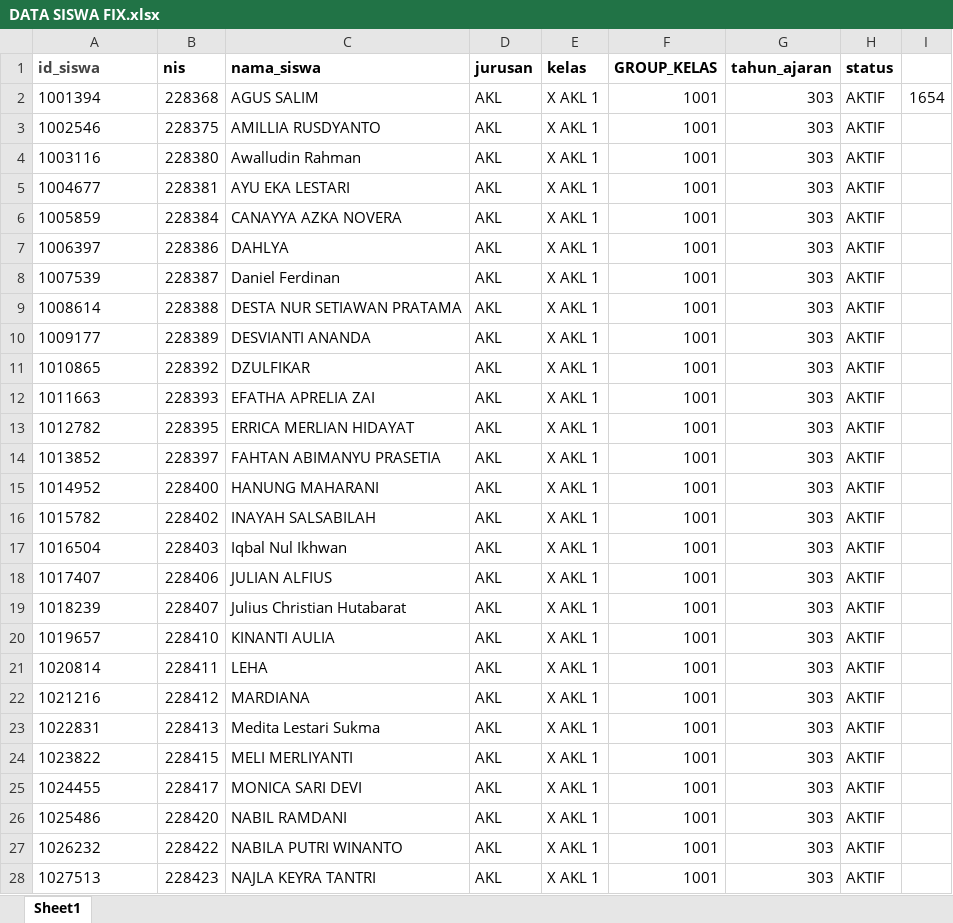
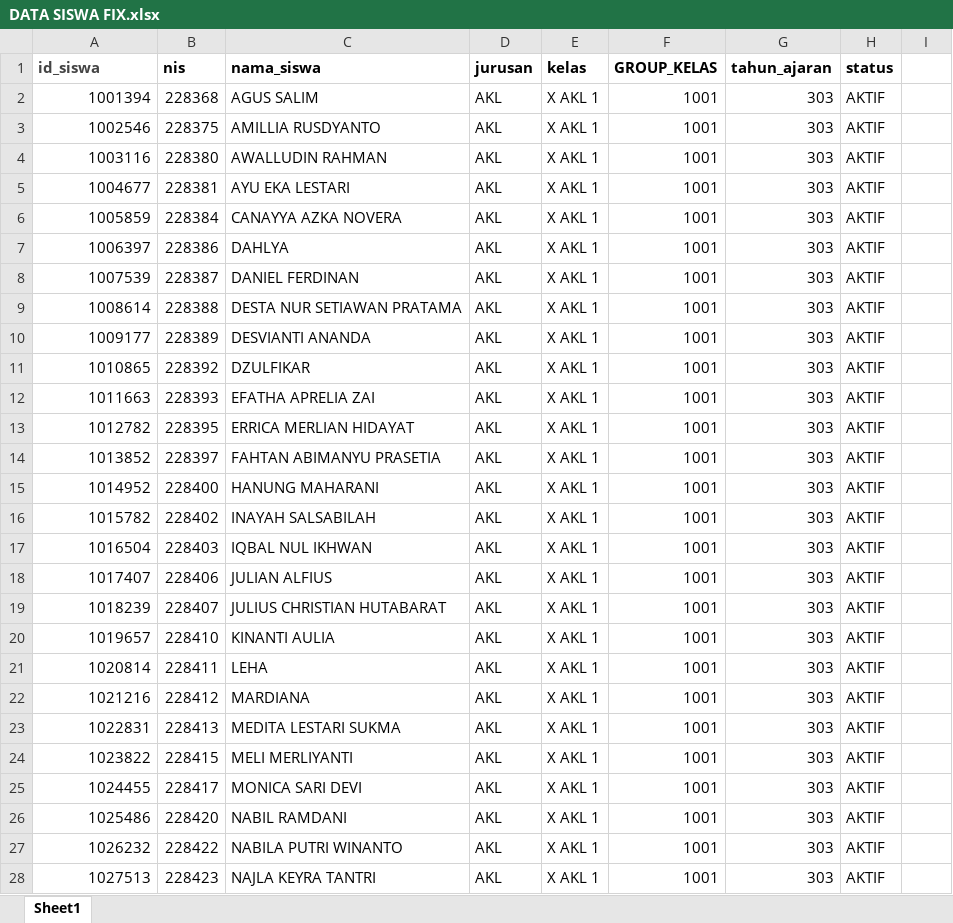
Before and after one commit to webdev14program/sppth_terbaru, an Excel workbook: temp_doc/DATA SISWA FIX.xlsx, sheet Sheet1, drawn as a sheet; only a part is shown; values as stored, in another font and other column widths than the file's, no borders; the diff covers the shown part only; the diff names each change by its address in the sheet, - before the commit and + after, or states it on an @@ line.

Commit message:
MVC DATA ADM LAIN

```diff
--- a/temp_doc/DATA SISWA FIX.xlsx (sheet Sheet1)
+++ b/temp_doc/DATA SISWA FIX.xlsx (sheet Sheet1)
-A2:A28 alignment: left
+A2:A28 alignment: right
-I2: 1654
+I2: (empty)
-C4 (nama_siswa): Awalludin Rahman
+C4 (nama_siswa): AWALLUDIN RAHMAN
-C8 (nama_siswa): Daniel Ferdinan
+C8 (nama_siswa): DANIEL FERDINAN
-C17 (nama_siswa): Iqbal Nul Ikhwan
+C17 (nama_siswa): IQBAL NUL IKHWAN
-C19 (nama_siswa): Julius Christian Hutabarat
+C19 (nama_siswa): JULIUS CHRISTIAN HUTABARAT
-C23 (nama_siswa): Medita Lestari Sukma
+C23 (nama_siswa): MEDITA LESTARI SUKMA
```
Also changed, not shown: 119 edited cells and cell formats elsewhere in this sheet, 9 other files.
